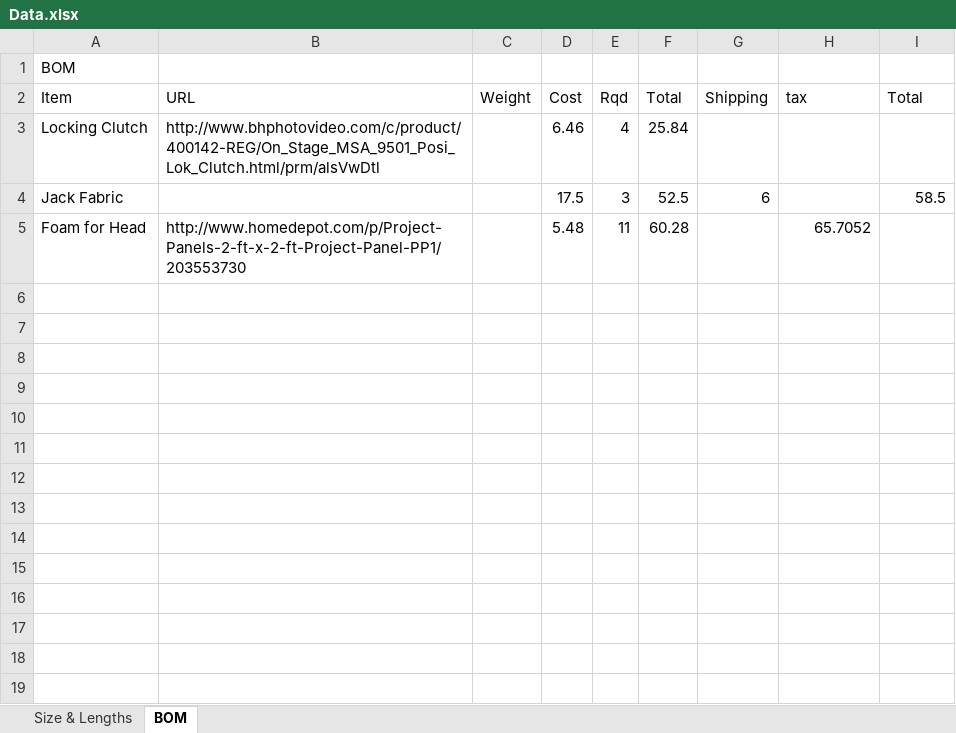
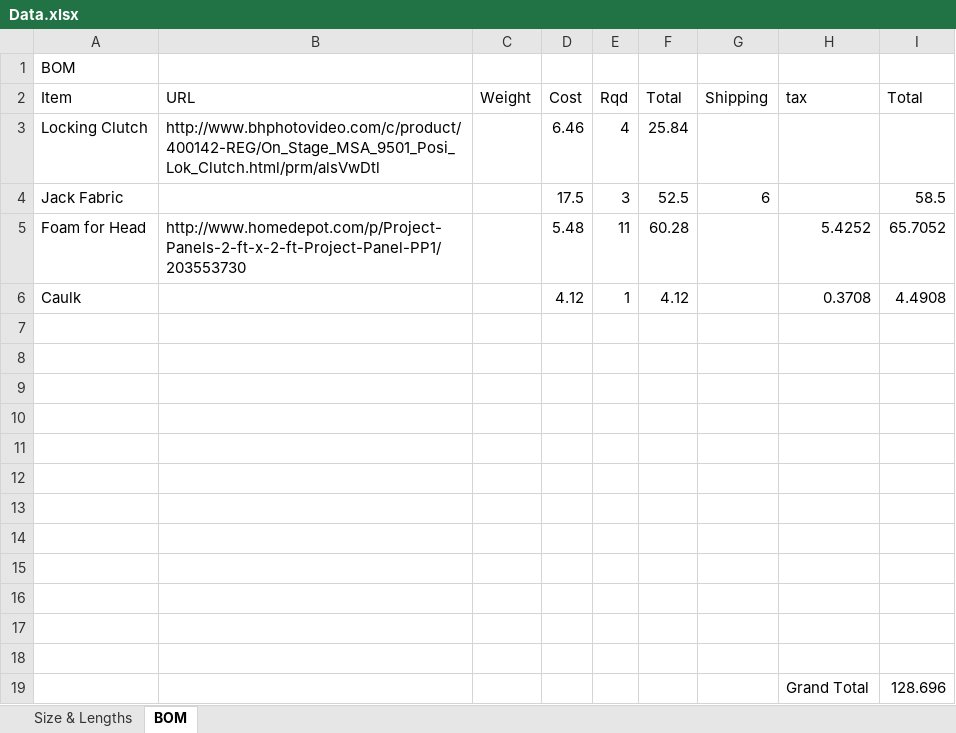
Before and after one commit to alkaline3mc/Halloween, an Excel workbook: Jack Skellington/Data.xlsx, sheet BOM, drawn as a sheet; values as stored, in another font and other column widths than the file's, no borders; the diff names each change by its address in the sheet, - before the commit and + after, or states it on an @@ line.

```diff
--- a/Jack Skellington/Data.xlsx (sheet BOM)
+++ b/Jack Skellington/Data.xlsx (sheet BOM)
-H5 (tax): 65.7052
+H5 (tax): 5.4252
-I5 (Total): (empty)
+I5 (Total): 65.7052
+row 6: Caulk |  |  | 4.12 | 1 | 4.12 |  | 0.3708 | 4.4908
+row 7: (empty)
+row 8: (empty)
+row 9: (empty)
+row 10: (empty)
+row 11: (empty)
+row 12: (empty)
+row 13: (empty)
+row 14: (empty)
+row 15: (empty)
+row 16: (empty)
+row 17: (empty)
+row 18: (empty)
+row 19:  |  |  |  |  |  |  | Grand Total | 128.696
```
Also changed, not shown: sheet Size & Lengths, 3 other files.
